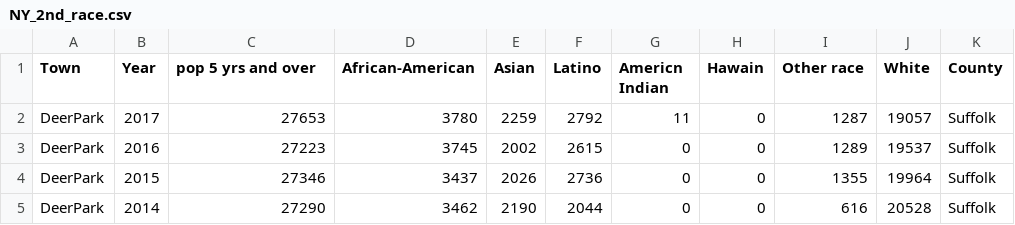
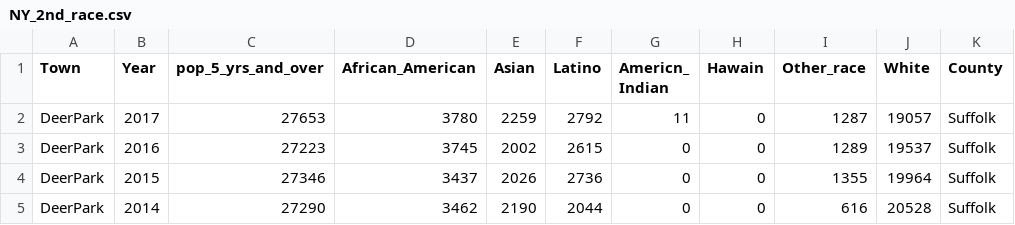
Before and after one commit to JF11579/Marlon_2nd_Dist, a CSV file: NY_2nd_race.csv, drawn as a sheet; only a part is shown.

```diff
--- a/NY_2nd_race.csv
+++ b/NY_2nd_race.csv
@@ -1,2 +1,2 @@
-Town,Year, pop 5 yrs and over,African-American,Asian,Latino,Americn Indian,Hawain,Other race,White,County
+Town,Year, pop_5_yrs_and_over,African_American,Asian,Latino,Americn_ Indian,Hawain,Other_race,White,County
 DeerPark,2017,27653,3780,2259,2792,11,0,1287,19057,Suffolk
```
Also changed, not shown: 1 other file.
